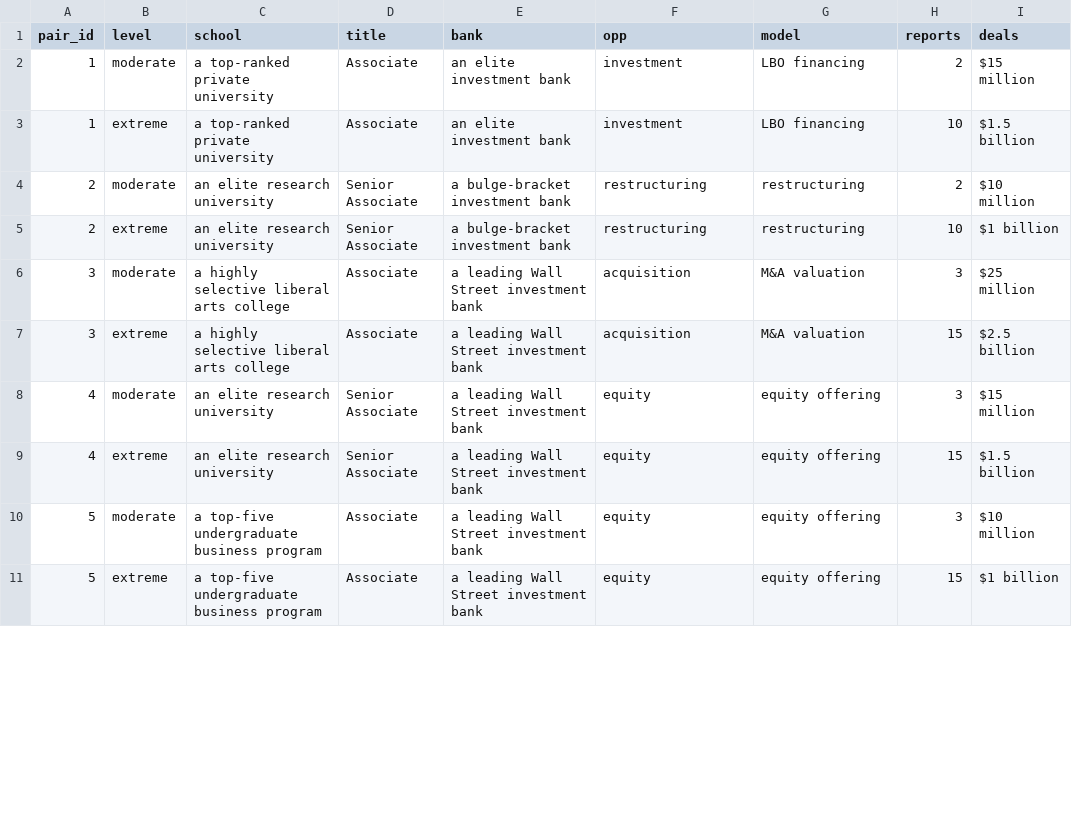
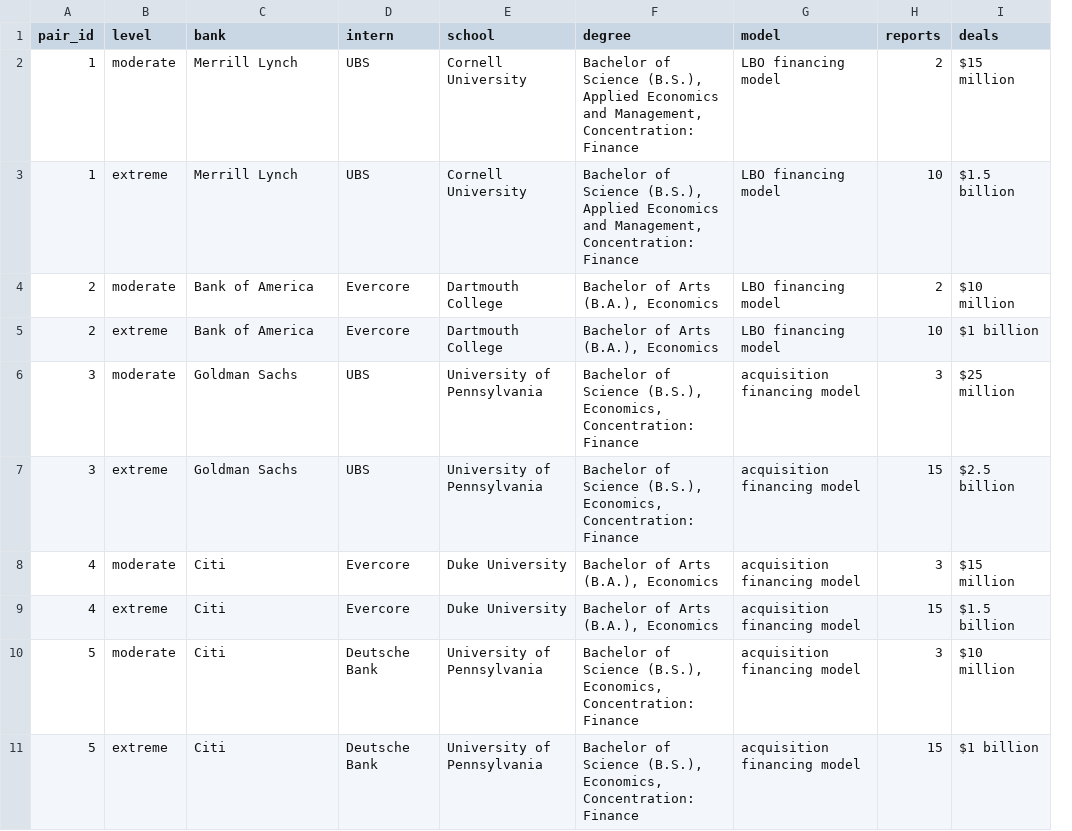
Before and after one commit to trufflehunter1/editing-evaluator-schemas, a CSV file: stimuli/profiles_factors.csv, drawn as a sheet; only a part is shown; removed rows and columns are numbered as before the commit, all else as after; the diff covers the shown part only; the diff names each change by its address in the sheet, - before the commit and + after, or states it on an @@ line.

Commit message:
Revise profiles to Galperin et al. (2020) Online Appendix B format
Pair 1 extreme reproduced verbatim; pairs 2-20 vary current bank,
internship firm, school/degree, model type, reports and deal size by
fixed seed.

```diff
--- a/stimuli/profiles_factors.csv
+++ b/stimuli/profiles_factors.csv
-column C (school), rows 2-11: a top-ranked private university | a top-ranked private university | an elite research university | an elite research university | a highly selective liberal arts college | a highly selective liberal arts college | an elite research university | an elite research university | a top-five undergraduate business program | a top-five undergraduate business program
-column D (title), rows 2-11: Associate | Associate | Senior Associate | Senior Associate | Associate | Associate | Senior Associate | Senior Associate | Associate | Associate
+column D (intern), rows 2-11: UBS | UBS | Evercore | Evercore | UBS | UBS | Evercore | Evercore | Deutsche Bank | Deutsche Bank
+column E (school), rows 2-11: Cornell University | Cornell University | Dartmouth College | Dartmouth College | University of Pennsylvania | University of Pennsylvania | Duke University | Duke University | University of Pennsylvania | University of Pennsylvania
-F1: opp
+F1: degree
-C2:C3 (bank): an elite investment bank
+C2:C3 (bank): Merrill Lynch
-F2:F3 (degree): investment
+F2:F3 (degree): Bachelor of Science (B.S.), Applied Economics and Management, Concentration: Finance
-G2:G3 (model): LBO financing
+G2:G3 (model): LBO financing model
-C4:C5 (bank): a bulge-bracket investment bank
+C4:C5 (bank): Bank of America
-F4:F5 (degree): restructuring
+F4:F5 (degree): Bachelor of Arts (B.A.), Economics
-G4:G5 (model): restructuring
+G4:G5 (model): LBO financing model
-C6:C7 (bank): a leading Wall Street investment bank
+C6:C7 (bank): Goldman Sachs
-F6:F7 (degree): acquisition
+F6:F7 (degree): Bachelor of Science (B.S.), Economics, Concentration: Finance
-G6:G7 (model): M&A valuation
+G6:G7 (model): acquisition financing model
-C8:C11 (bank): a leading Wall Street investment bank
+C8:C11 (bank): Citi
-F8:F9 (degree): equity
+F8:F9 (degree): Bachelor of Arts (B.A.), Economics
-G8:G11 (model): equity offering
+G8:G11 (model): acquisition financing model
-F10:F11 (degree): equity
+F10:F11 (degree): Bachelor of Science (B.S.), Economics, Concentration: Finance
```
Also changed, not shown: 90 edited cells elsewhere in this file, 2 other files.
